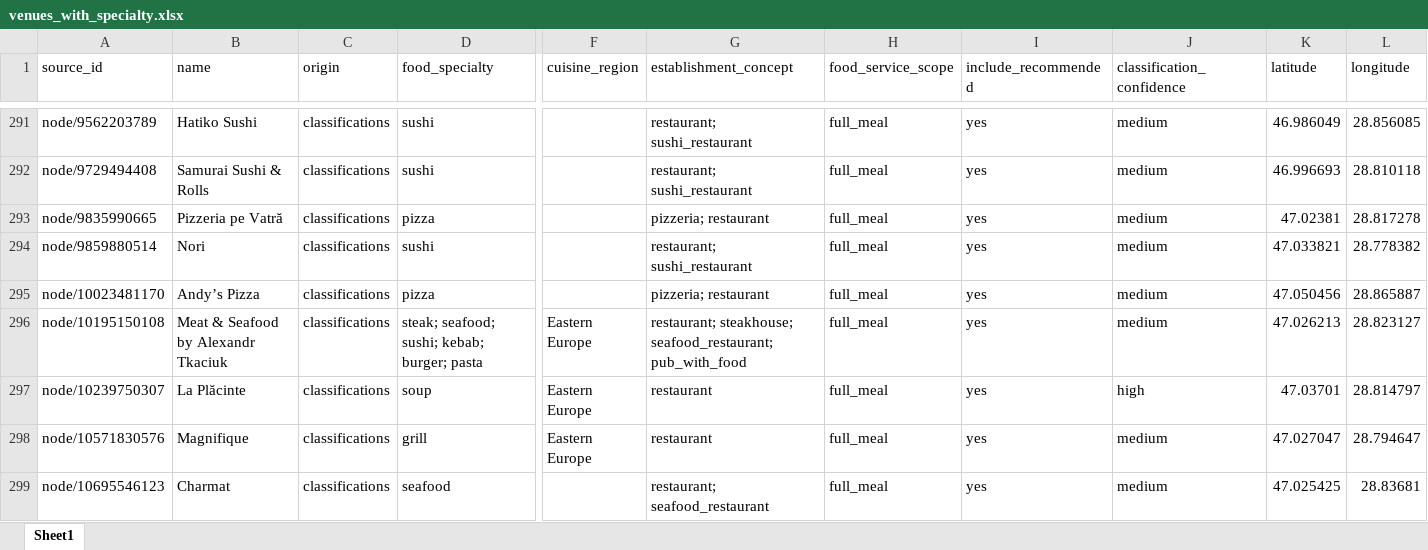
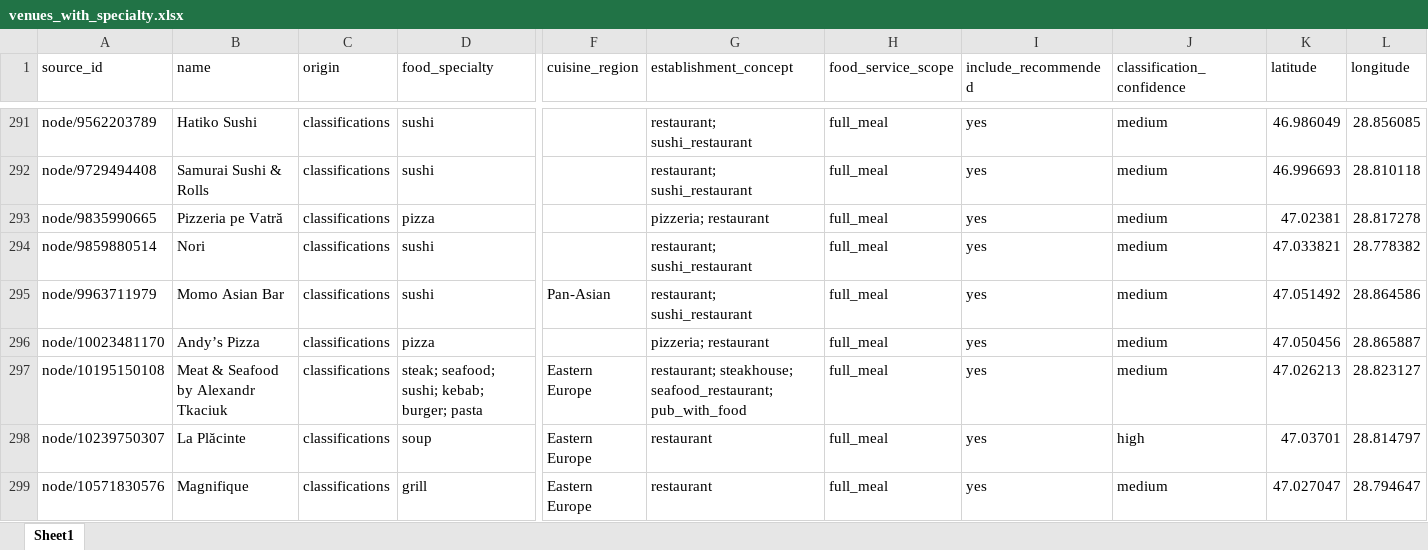
Before and after one commit to turchinigor/culinary-diversity, an Excel workbook: data/preprocessed/venues_with_specialty.xlsx, sheet Sheet1, drawn as a sheet; only a part is shown, gaps mark what is left out; the shorter side is filled out with more unchanged rows; values as stored, in another font and other column widths than the file's, no borders; rows hold the shown columns only; the diff covers the shown part only; the diff names each change by its address in the sheet, - before the commit and + after, or states it on an @@ line.

```diff
--- a/data/preprocessed/venues_with_specialty.xlsx (sheet Sheet1)
+++ b/data/preprocessed/venues_with_specialty.xlsx (sheet Sheet1)
+row 295: node/9963711979 | Momo Asian Bar | classifications | sushi | Pan-Asian | restaurant; sushi_restaurant | full_meal | yes | medium | 47.051492 | 28.864586
```
Also changed, not shown: 98 added rows and 16 edited cells elsewhere in this sheet, data/preprocessed/classifications.xlsx, data/preprocessed/venues_without_specialty.xlsx, 7 other files.
